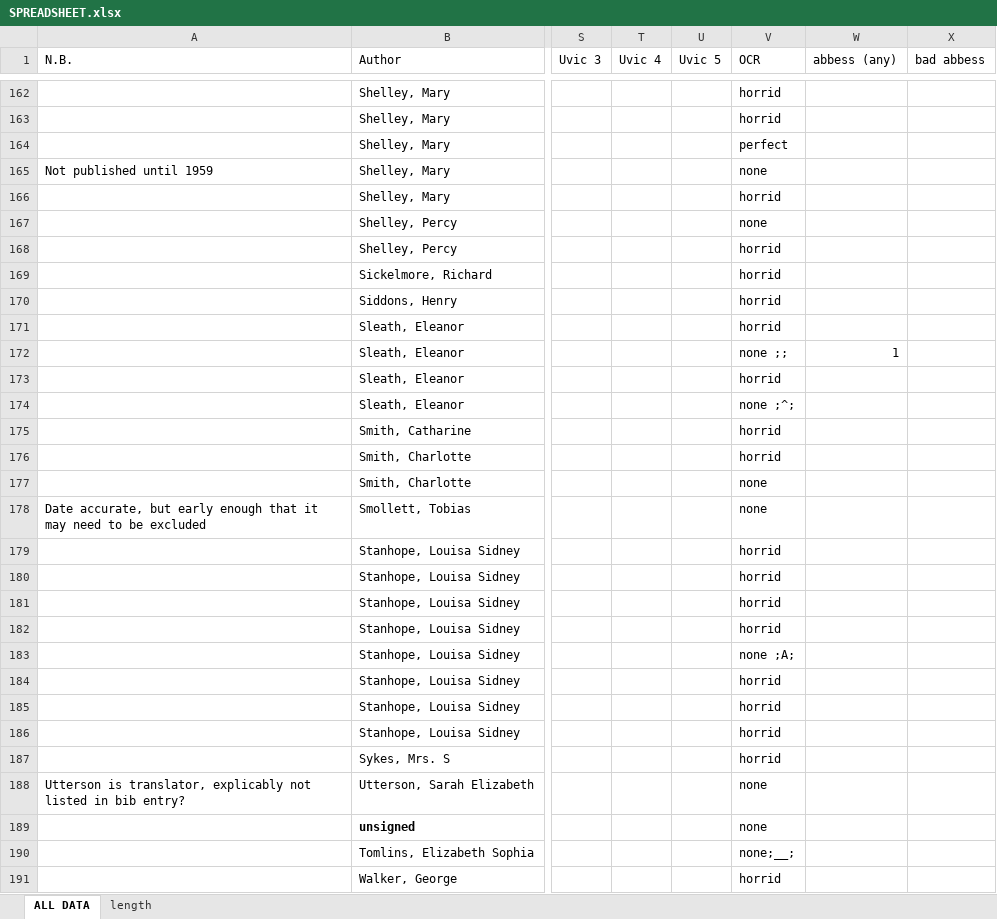
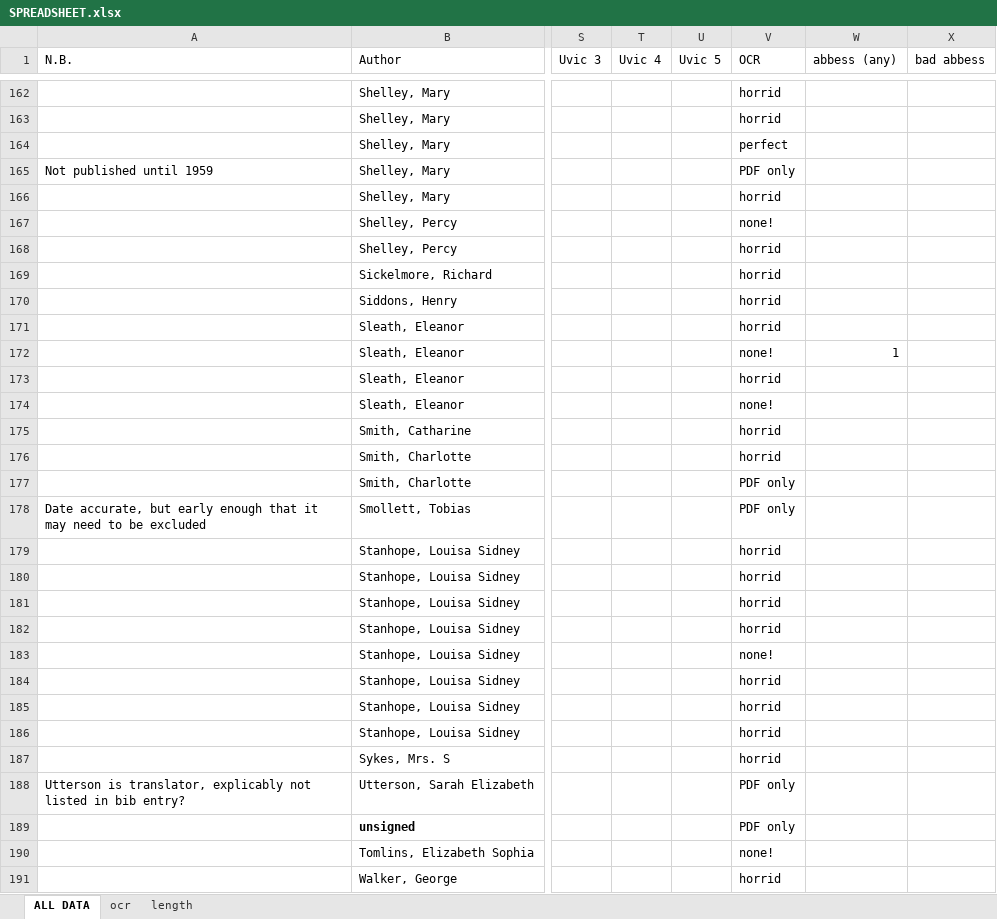
Before and after one commit to lawrenceevalyn/MASTERS-ESSAY, an Excel workbook: SPREADSHEET.xlsx, sheet ALL DATA, drawn as a sheet; only a part is shown, gaps mark what is left out; values as stored, in another font and other column widths than the file's, no borders; the diff covers the shown part only; the diff names each change by its address in the sheet, - before the commit and + after, or states it on an @@ line.

```diff
--- a/SPREADSHEET.xlsx (sheet ALL DATA)
+++ b/SPREADSHEET.xlsx (sheet ALL DATA)
+sheet tab: ocr
-V165 (OCR): none
+V165 (OCR): PDF only
-V167 (OCR): none
+V167 (OCR): none!
-V172 (OCR): none ;;
+V172 (OCR): none!
-V174 (OCR): none ;^;
+V174 (OCR): none!
-V177:V178 (OCR): none
+V177:V178 (OCR): PDF only
-V183 (OCR): none ;A;
+V183 (OCR): none!
-V188:V189 (OCR): none
+V188:V189 (OCR): PDF only
-V190 (OCR): none;__;
+V190 (OCR): none!
```
Also changed, not shown: 59 edited cells elsewhere in this sheet.
